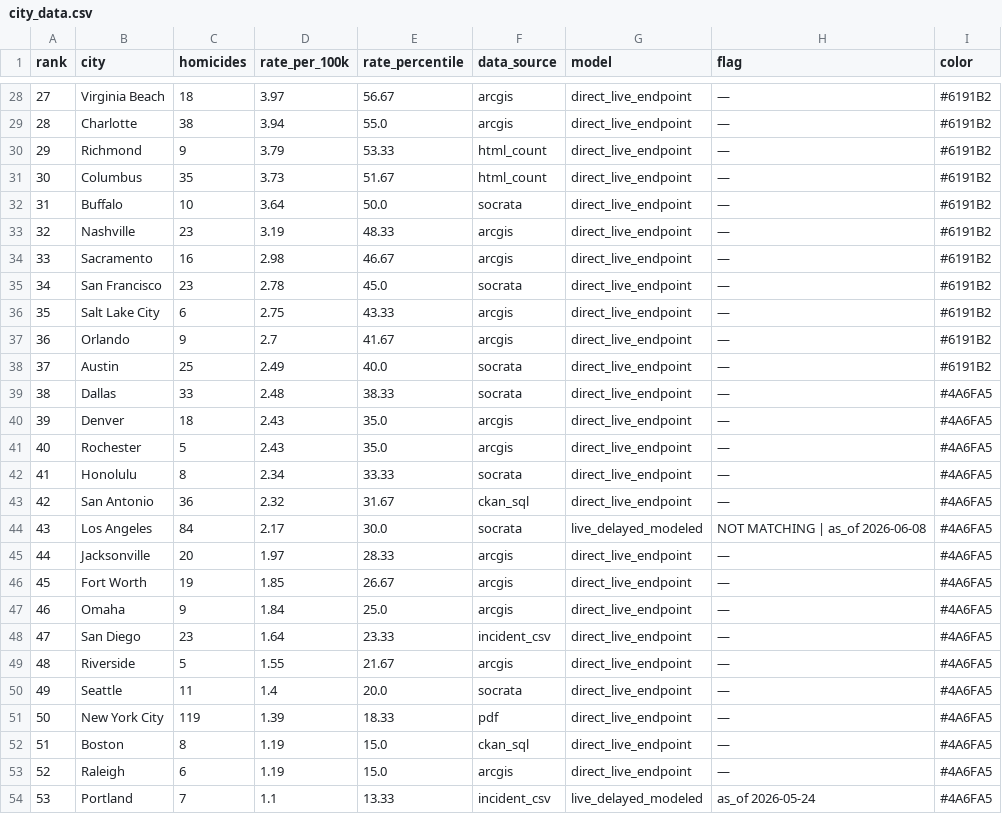
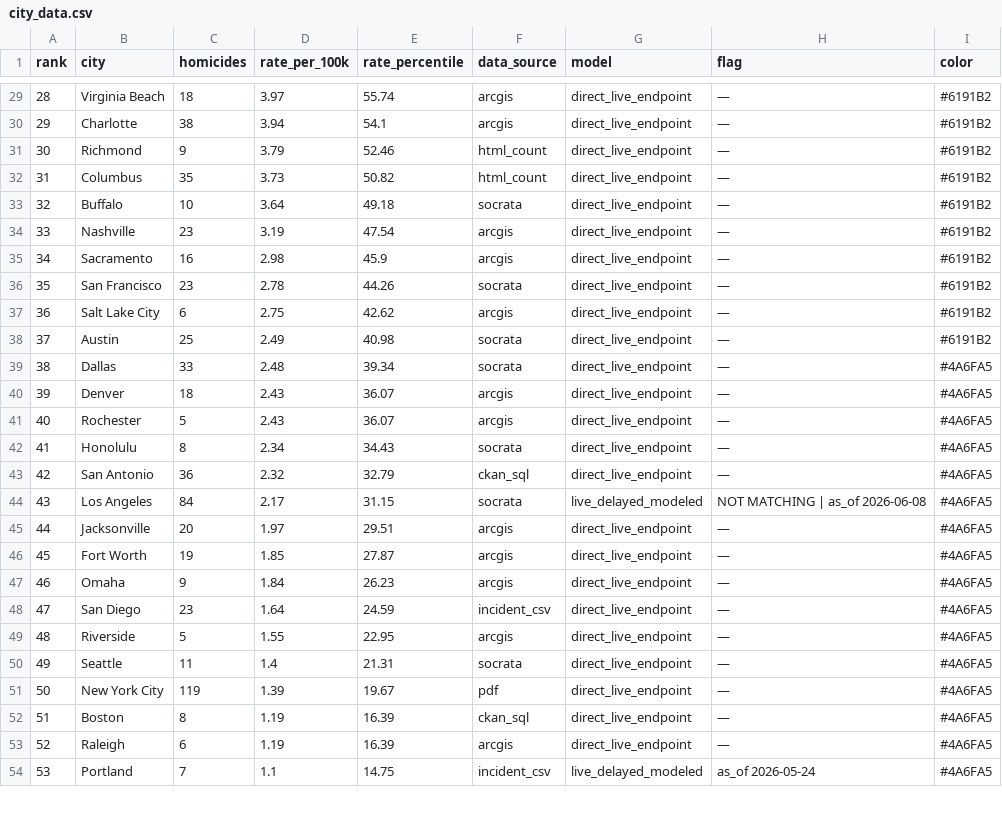
Before and after one commit to ro00archworkall/homicide_tracker, a CSV file: src/data/city_data.csv, drawn as a sheet; only a part is shown, gaps mark what is left out; removed rows and columns are numbered as before the commit, all else as after; the diff covers the shown part only; the diff names each change by its address in the sheet, - before the commit and + after, or states it on an @@ line.

```diff
--- a/src/data/city_data.csv
+++ b/src/data/city_data.csv
@@ column A (rank) renumbered between rows 27 and 37 @@
-E29 (rate_percentile): 56.67
+E29 (rate_percentile): 55.74
-E30 (rate_percentile): 55.0
+E30 (rate_percentile): 54.1
-E31 (rate_percentile): 53.33
+E31 (rate_percentile): 52.46
-E32 (rate_percentile): 51.67
+E32 (rate_percentile): 50.82
-E33 (rate_percentile): 50.0
+E33 (rate_percentile): 49.18
-E34 (rate_percentile): 48.33
+E34 (rate_percentile): 47.54
-E35 (rate_percentile): 46.67
+E35 (rate_percentile): 45.9
-E36 (rate_percentile): 45.0
+E36 (rate_percentile): 44.26
-E37 (rate_percentile): 43.33
+E37 (rate_percentile): 42.62
-row 37: 36 | Orlando | 9 | 2.7 | 41.67 | arcgis | direct_live_endpoint | — | #6191B2
-E38 (rate_percentile): 40.0
+E38 (rate_percentile): 40.98
-E39 (rate_percentile): 38.33
+E39 (rate_percentile): 39.34
-E40:E41 (rate_percentile): 35.0
+E40:E41 (rate_percentile): 36.07
-E42 (rate_percentile): 33.33
+E42 (rate_percentile): 34.43
-E43 (rate_percentile): 31.67
+E43 (rate_percentile): 32.79
-E44 (rate_percentile): 30.0
+E44 (rate_percentile): 31.15
-E45 (rate_percentile): 28.33
+E45 (rate_percentile): 29.51
-E46 (rate_percentile): 26.67
+E46 (rate_percentile): 27.87
-E47 (rate_percentile): 25.0
+E47 (rate_percentile): 26.23
-E48 (rate_percentile): 23.33
+E48 (rate_percentile): 24.59
-E49 (rate_percentile): 21.67
+E49 (rate_percentile): 22.95
-E50 (rate_percentile): 20.0
+E50 (rate_percentile): 21.31
-E51 (rate_percentile): 18.33
+E51 (rate_percentile): 19.67
-E52:E53 (rate_percentile): 15.0
+E52:E53 (rate_percentile): 16.39
-E54 (rate_percentile): 13.33
+E54 (rate_percentile): 14.75
```
Also changed, not shown: 2 added rows and 33 edited cells elsewhere in this file, 1 other file.
